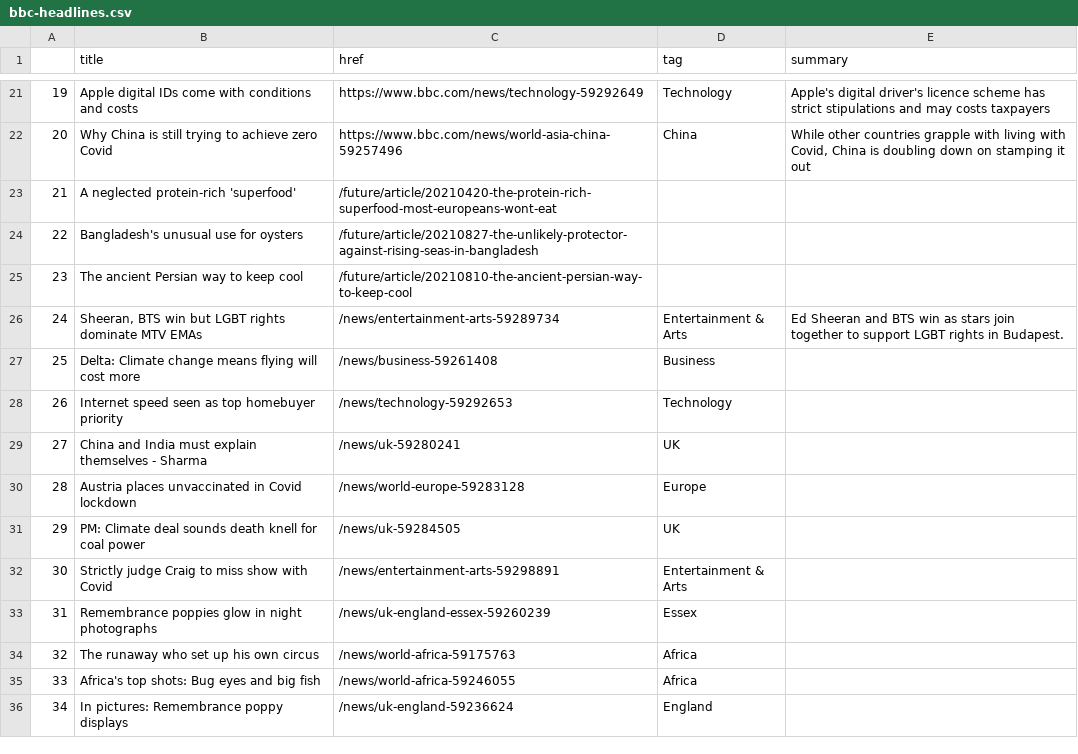
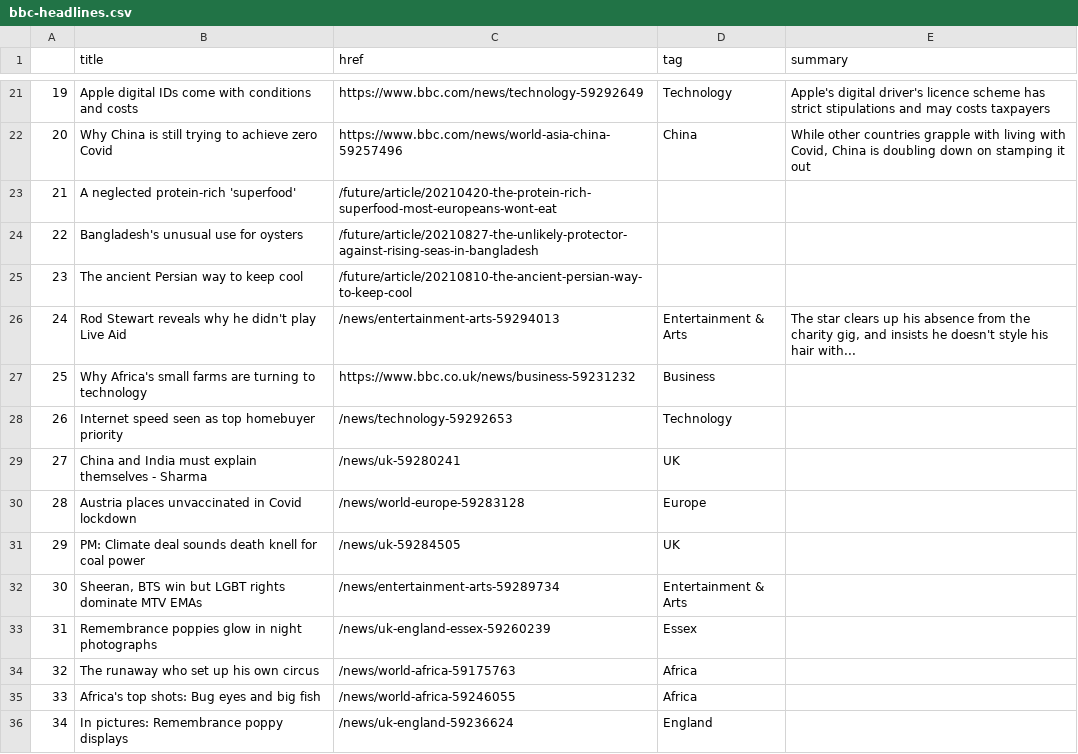
Before and after one commit to joaquin-rosado/automatic-scraper, a CSV file: bbc-headlines.csv, drawn as a sheet; only a part is shown, gaps mark what is left out; the diff covers the shown part only.

```diff
--- a/bbc-headlines.csv
+++ b/bbc-headlines.csv
@@ -25,4 +25,4 @@
 23,The ancient Persian way to keep cool,/future/article/20210810-the-ancient-persian-way-to-keep-cool,,
-24,"Sheeran, BTS win but LGBT rights dominate MTV EMAs",/news/entertainment-arts-59289734,Entertainment & Arts,Ed Sheeran and BTS win as stars join together to support LGBT rights in Budapest.
-25,Delta: Climate change means flying will cost more,/news/business-59261408,Business,
+24,Rod Stewart reveals why he didn't play Live Aid,/news/entertainment-arts-59294013,Entertainment & Arts,"The star clears up his absence from the charity gig, and insists he doesn't style his hair with..."
+25,Why Africa's small farms are turning to technology,https://www.bbc.co.uk/news/business-59231232,Business,
 26,Internet speed seen as top homebuyer priority,/news/technology-59292653,Technology,
@@ -31,3 +31,3 @@
 29,PM: Climate deal sounds death knell for coal power,/news/uk-59284505,UK,
-30,Strictly judge Craig to miss show with Covid,/news/entertainment-arts-59298891,Entertainment & Arts,
+30,"Sheeran, BTS win but LGBT rights dominate MTV EMAs",/news/entertainment-arts-59289734,Entertainment & Arts,
 31,Remembrance poppies glow in night photographs,/news/uk-england-essex-59260239,Essex,
```
Also changed, not shown: 29 edited cells elsewhere in this file.
